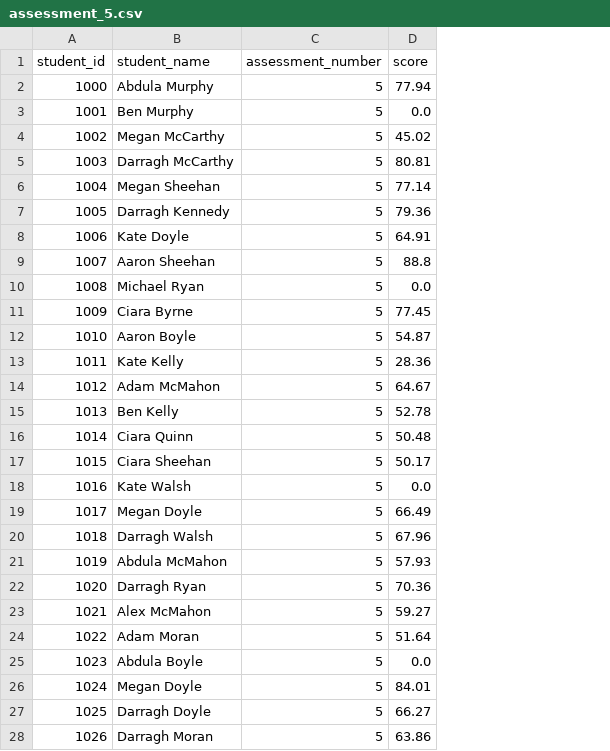
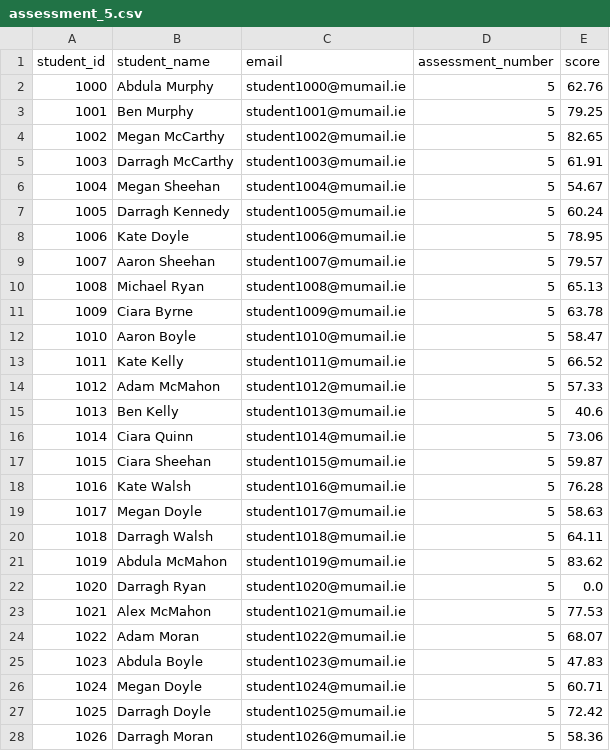
Before and after one commit to acarroll031/fyp-backend, a CSV file: Sample Assessment CSVs/assessment_5.csv, drawn as a sheet; only a part is shown; addresses are those after the commit; the diff covers the shown part only; the diff names each change by its address in the sheet, - before the commit and + after, or states it on an @@ line.

Commit message:
add risk score tracking and previous risk score comparison in student data processing. Updated sample assessment csvs to include emails

```diff
--- a/Sample Assessment CSVs/assessment_5.csv
+++ b/Sample Assessment CSVs/assessment_5.csv
+column C (email), rows 2-28: student1000@mumail.ie | student1001@mumail.ie | student1002@mumail.ie | student1003@mumail.ie | student1004@mumail.ie | student1005@mumail.ie | student1006@mumail.ie | student1007@mumail.ie | student1008@mumail.ie | student1009@mumail.ie | student1010@mumail.ie | student1011@mumail.ie | student1012@mumail.ie | student1013@mumail.ie | student1014@mumail.ie | student1015@mumail.ie | student1016@mumail.ie | student1017@mumail.ie | student1018@mumail.ie | student1019@mumail.ie | student1020@mumail.ie | student1021@mumail.ie | student1022@mumail.ie | student1023@mumail.ie | student1024@mumail.ie | student1025@mumail.ie | student1026@mumail.ie
-E2 (score): 77.94
+E2 (score): 62.76
-E3 (score): 0.0
+E3 (score): 79.25
-E4 (score): 45.02
+E4 (score): 82.65
-E5 (score): 80.81
+E5 (score): 61.91
-E6 (score): 77.14
+E6 (score): 54.67
-E7 (score): 79.36
+E7 (score): 60.24
-E8 (score): 64.91
+E8 (score): 78.95
-E9 (score): 88.8
+E9 (score): 79.57
-E10 (score): 0.0
+E10 (score): 65.13
-E11 (score): 77.45
+E11 (score): 63.78
-E12 (score): 54.87
+E12 (score): 58.47
-E13 (score): 28.36
+E13 (score): 66.52
-E14 (score): 64.67
+E14 (score): 57.33
-E15 (score): 52.78
+E15 (score): 40.6
-E16 (score): 50.48
+E16 (score): 73.06
-E17 (score): 50.17
+E17 (score): 59.87
-E18 (score): 0.0
+E18 (score): 76.28
-E19 (score): 66.49
+E19 (score): 58.63
-E20 (score): 67.96
+E20 (score): 64.11
-E21 (score): 57.93
+E21 (score): 83.62
-E22 (score): 70.36
+E22 (score): 0.0
-E23 (score): 59.27
+E23 (score): 77.53
-E24 (score): 51.64
+E24 (score): 68.07
-E25 (score): 0.0
+E25 (score): 47.83
-E26 (score): 84.01
+E26 (score): 60.71
-E27 (score): 66.27
+E27 (score): 72.42
-E28 (score): 63.86
+E28 (score): 58.36
```
Also changed, not shown: 73 edited cells elsewhere in this file, Sample Assessment CSVs/assessment_10.csv, Sample Assessment CSVs/assessment_2.csv, 10 other files.
